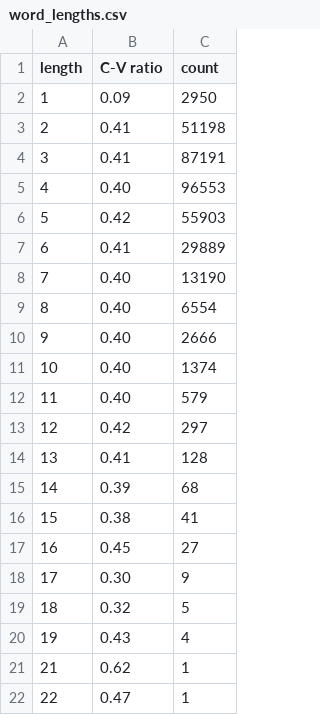
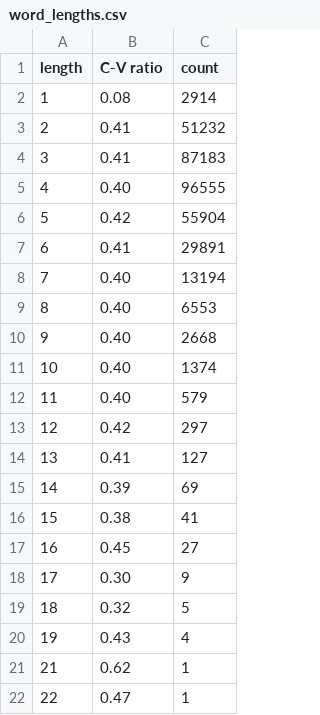
Before and after one commit to EL-CL/temperature-sonority, a CSV file: data/word_lengths.csv, drawn as a sheet.

```diff
--- a/data/word_lengths.csv
+++ b/data/word_lengths.csv
@@ -1,11 +1,11 @@
 length,C-V ratio,count
-1,0.09,2950
-2,0.41,51198
-3,0.41,87191
-4,0.40,96553
-5,0.42,55903
-6,0.41,29889
-7,0.40,13190
-8,0.40,6554
-9,0.40,2666
+1,0.08,2914
+2,0.41,51232
+3,0.41,87183
+4,0.40,96555
+5,0.42,55904
+6,0.41,29891
+7,0.40,13194
+8,0.40,6553
+9,0.40,2668
 10,0.40,1374
@@ -13,4 +13,4 @@ length,C-V ratio,count
 12,0.42,297
-13,0.41,128
-14,0.39,68
+13,0.41,127
+14,0.39,69
 15,0.38,41
```
Also changed, not shown: data/sonorities.csv, 2 other files.
